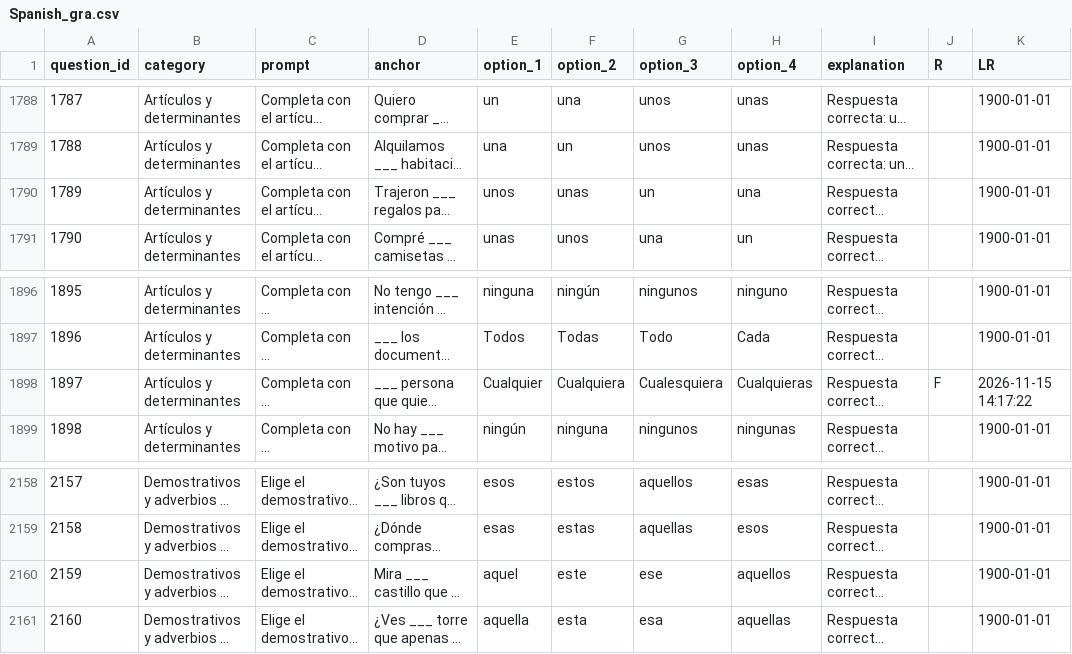
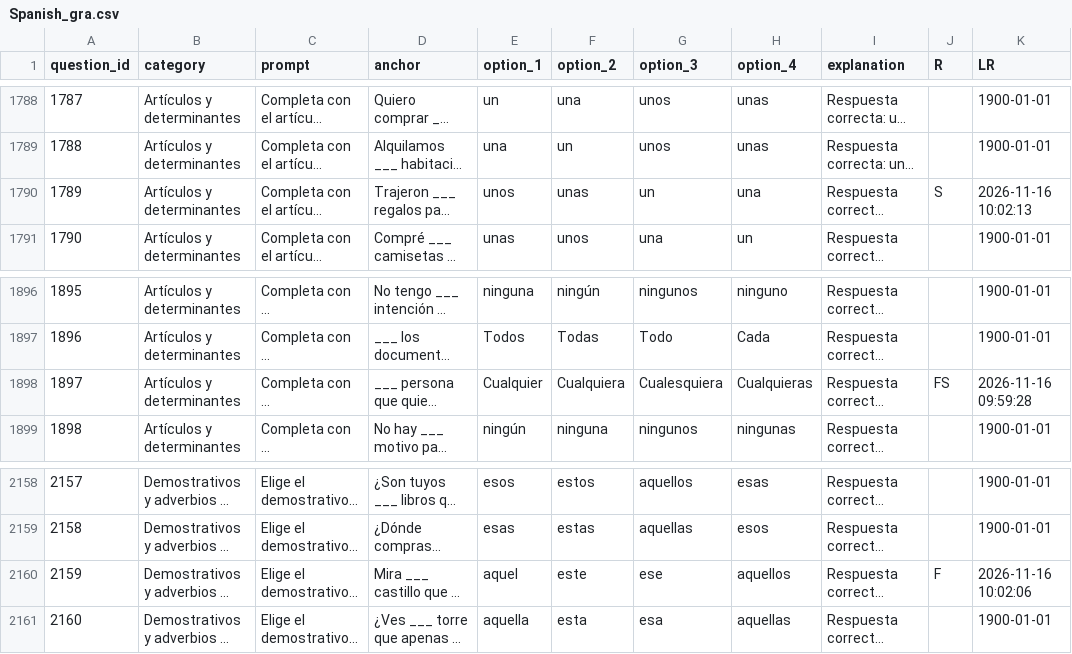
Before and after one commit to zubman007/VocabPro, a CSV file: files/Spanish_gra.csv, drawn as a sheet; only a part is shown, gaps mark what is left out; long unchanged cells end in …; the diff covers the shown part only; the diff names each change by its address in the sheet, - before the commit and + after, or states it on an @@ line.

```diff
--- a/files/Spanish_gra.csv
+++ b/files/Spanish_gra.csv
-J1790 (R): (empty)
+J1790 (R): S
-K1790 (LR): 1900-01-01
+K1790 (LR): 2026-11-16 10:02:13
-J1898 (R): F
+J1898 (R): FS
-K1898 (LR): 2026-11-15 14:17:22
+K1898 (LR): 2026-11-16 09:59:28
-J2160 (R): (empty)
+J2160 (R): F
-K2160 (LR): 1900-01-01
+K2160 (LR): 2026-11-16 10:02:06
```
Also changed, not shown: 12 edited cells elsewhere in this file, 53 other files.
